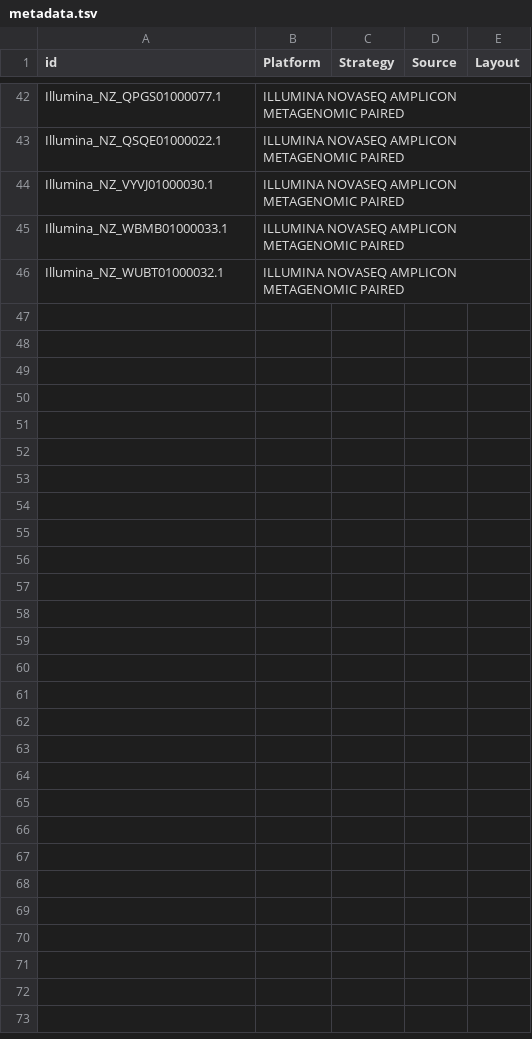
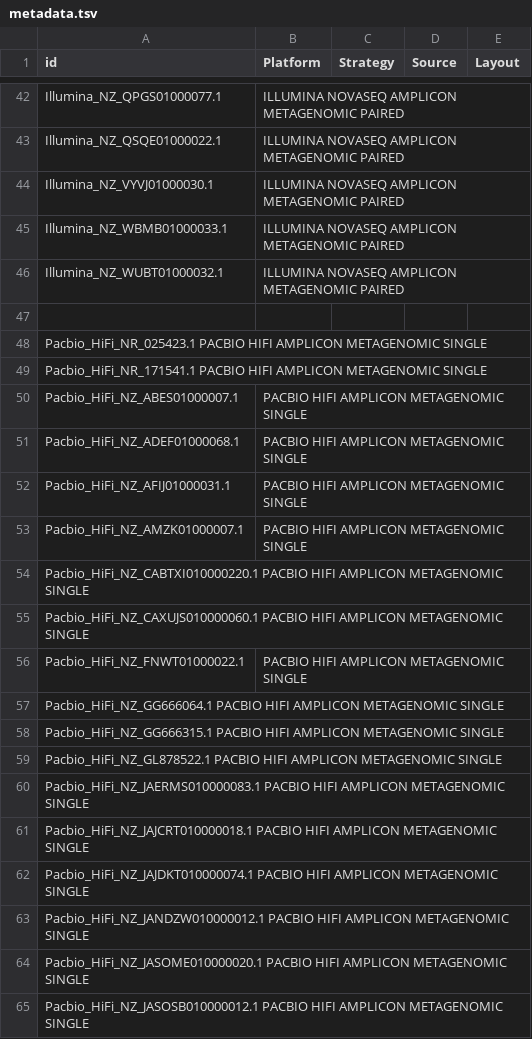
Before and after one commit to emblapersson/Applied-bioinformatics, a TSV file: 04_Taxonomic_assignment/01_Input_data/metadata.tsv, drawn as a sheet; only a part is shown, gaps mark what is left out; the diff covers the shown part only.

Commit message:
Lagt till pacbio i metadata filen

```diff
--- a/04_Taxonomic_assignment/01_Input_data/metadata.tsv
+++ b/04_Taxonomic_assignment/01_Input_data/metadata.tsv
@@ -46 +46,20 @@ Illumina_NZ_WBMB01000033.1	ILLUMINA NOVASEQ  AMPLICON        METAGENOMIC     PAI
 Illumina_NZ_WUBT01000032.1	ILLUMINA NOVASEQ  AMPLICON        METAGENOMIC     PAIRED
+
+Pacbio_HiFi_NR_025423.1    PACBIO HIFI        AMPLICON        METAGENOMIC     SINGLE
+Pacbio_HiFi_NR_171541.1    PACBIO HIFI  AMPLICON        METAGENOMIC     SINGLE
+Pacbio_HiFi_NZ_ABES01000007.1	PACBIO HIFI  AMPLICON        METAGENOMIC     SINGLE
+Pacbio_HiFi_NZ_ADEF01000068.1	PACBIO HIFI  AMPLICON        METAGENOMIC     SINGLE
+Pacbio_HiFi_NZ_AFIJ01000031.1	PACBIO HIFI  AMPLICON        METAGENOMIC     SINGLE
+Pacbio_HiFi_NZ_AMZK01000007.1	PACBIO HIFI  AMPLICON        METAGENOMIC     SINGLE
+Pacbio_HiFi_NZ_CABTXI010000220.1   PACBIO HIFI  AMPLICON        METAGENOMIC     SINGLE
+Pacbio_HiFi_NZ_CAXUJS010000060.1   PACBIO HIFI  AMPLICON        METAGENOMIC     SINGLE
+Pacbio_HiFi_NZ_FNWT01000022.1	PACBIO HIFI  AMPLICON        METAGENOMIC     SINGLE
+Pacbio_HiFi_NZ_GG666064.1  PACBIO HIFI  AMPLICON        METAGENOMIC     SINGLE
+Pacbio_HiFi_NZ_GG666315.1  PACBIO HIFI  AMPLICON        METAGENOMIC     SINGLE
+Pacbio_HiFi_NZ_GL878522.1  PACBIO HIFI  AMPLICON        METAGENOMIC     SINGLE
+Pacbio_HiFi_NZ_JAERMS010000083.1   PACBIO HIFI  AMPLICON        METAGENOMIC     SINGLE
+Pacbio_HiFi_NZ_JAJCRT010000018.1   PACBIO HIFI  AMPLICON        METAGENOMIC     SINGLE
+Pacbio_HiFi_NZ_JAJDKT010000074.1   PACBIO HIFI  AMPLICON        METAGENOMIC     SINGLE
+Pacbio_HiFi_NZ_JANDZW010000012.1   PACBIO HIFI  AMPLICON        METAGENOMIC     SINGLE
+Pacbio_HiFi_NZ_JASOME010000020.1   PACBIO HIFI  AMPLICON        METAGENOMIC     SINGLE
+Pacbio_HiFi_NZ_JASOSB010000012.1   PACBIO HIFI  AMPLICON        METAGENOMIC     SINGLE
```
Also changed, not shown: 28 added rows elsewhere in this file, 1 other file.
